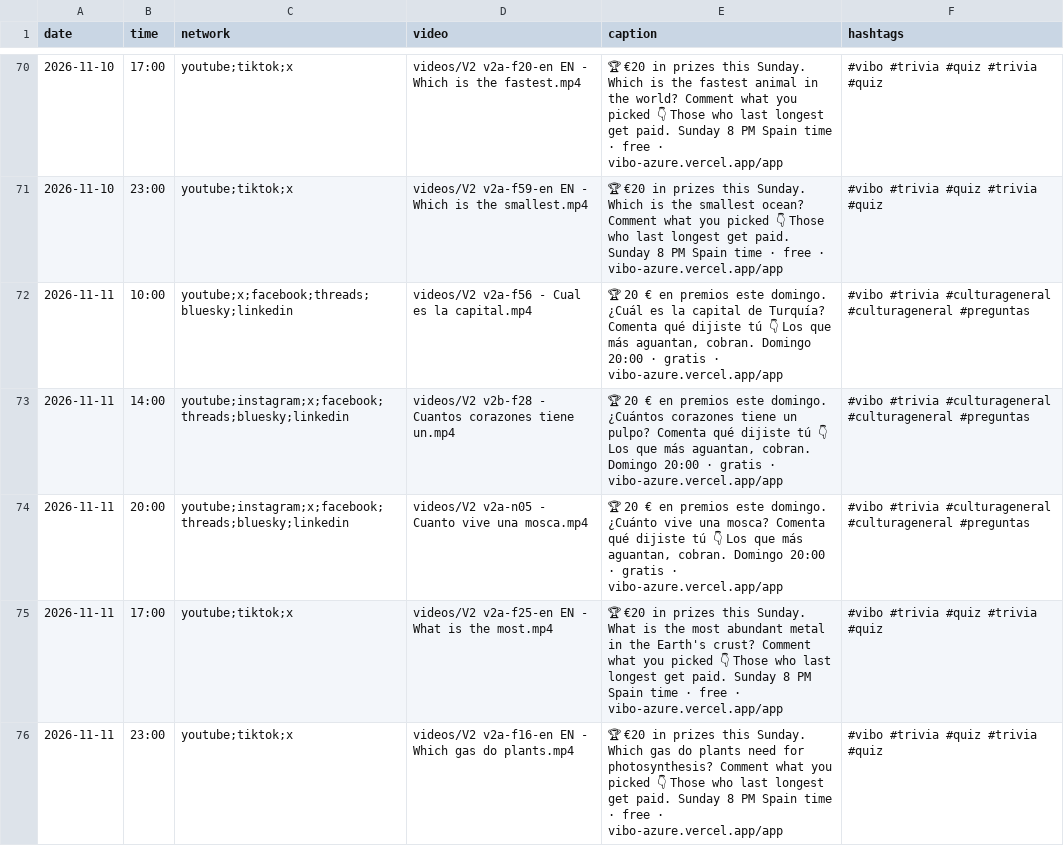
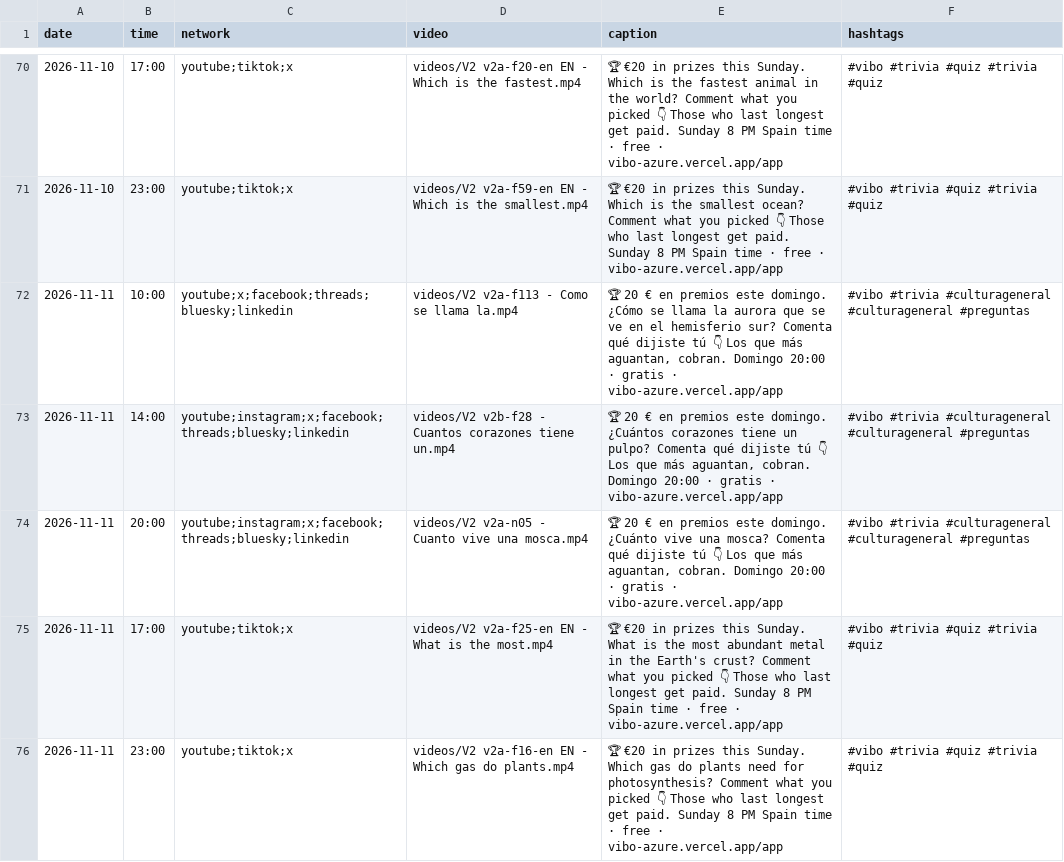
Before and after one commit to pepelu608-commits/vibo-redes, a CSV file: scripts/social/schedule.csv, drawn as a sheet; only a part is shown, gaps mark what is left out; the diff covers the shown part only.

```diff
--- a/scripts/social/schedule.csv
+++ b/scripts/social/schedule.csv
@@ -71,3 +71,3 @@ date,time,network,video,caption,hashtags
 2026-11-10,23:00,youtube;tiktok;x,videos/V2 v2a-f59-en EN - Which is the smallest.mp4,"🏆 €20 in prizes this Sunday. Which is the smallest ocean? Comment what you picked 👇 Those who last longest get paid. Sunday 8 PM Spain time · free · vibo-azure.vercel.app/app","#vibo #trivia #quiz #trivia #quiz"
-2026-11-11,10:00,youtube;x;facebook;threads;bluesky;linkedin,videos/V2 v2a-f56 - Cual es la capital.mp4,"🏆 20 € en premios este domingo. ¿Cuál es la capital de Turquía? Comenta qué dijiste tú 👇 Los que más aguantan, cobran. Domingo 20:00 · gratis · vibo-azure.vercel.app/app","#vibo #trivia #culturageneral #culturageneral #preguntas"
+2026-11-11,10:00,youtube;x;facebook;threads;bluesky;linkedin,videos/V2 v2a-f113 - Como se llama la.mp4,"🏆 20 € en premios este domingo. ¿Cómo se llama la aurora que se ve en el hemisferio sur? Comenta qué dijiste tú 👇 Los que más aguantan, cobran. Domingo 20:00 · gratis · vibo-azure.vercel.app/app","#vibo #trivia #culturageneral #culturageneral #preguntas"
 2026-11-11,14:00,youtube;instagram;x;facebook;threads;bluesky;linkedin,videos/V2 v2b-f28 - Cuantos corazones tiene un.mp4,"🏆 20 € en premios este domingo. ¿Cuántos corazones tiene un pulpo? Comenta qué dijiste tú 👇 Los que más aguantan, cobran. Domingo 20:00 · gratis · vibo-azure.vercel.app/app","#vibo #trivia #culturageneral #culturageneral #preguntas"
```
Also changed, not shown: 50 edited cells elsewhere in this file, 1 other file.
